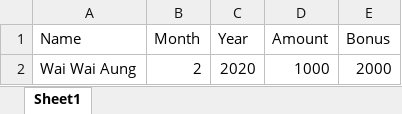
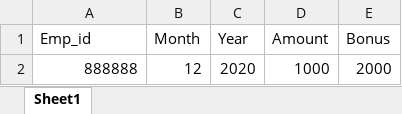
Before and after one commit to WaiWaiAung33/linnhr, an Excel workbook: public/uploads/files/salarys.xlsx, sheet Sheet1, drawn as a sheet; values as stored, in another font and other column widths than the file's, no borders; the diff names each change by its address in the sheet, - before the commit and + after, or states it on an @@ line.

```diff
--- a/public/uploads/files/salarys.xlsx (sheet Sheet1)
+++ b/public/uploads/files/salarys.xlsx (sheet Sheet1)
-A1: Name
+A1: Emp_id
-A2 (Emp_id): Wai Wai Aung
+A2 (Emp_id): 888888
-B2 (Month): 2
+B2 (Month): 12
```
Also changed, not shown: public/uploads/files/employees.xlsx, 5 other files.
